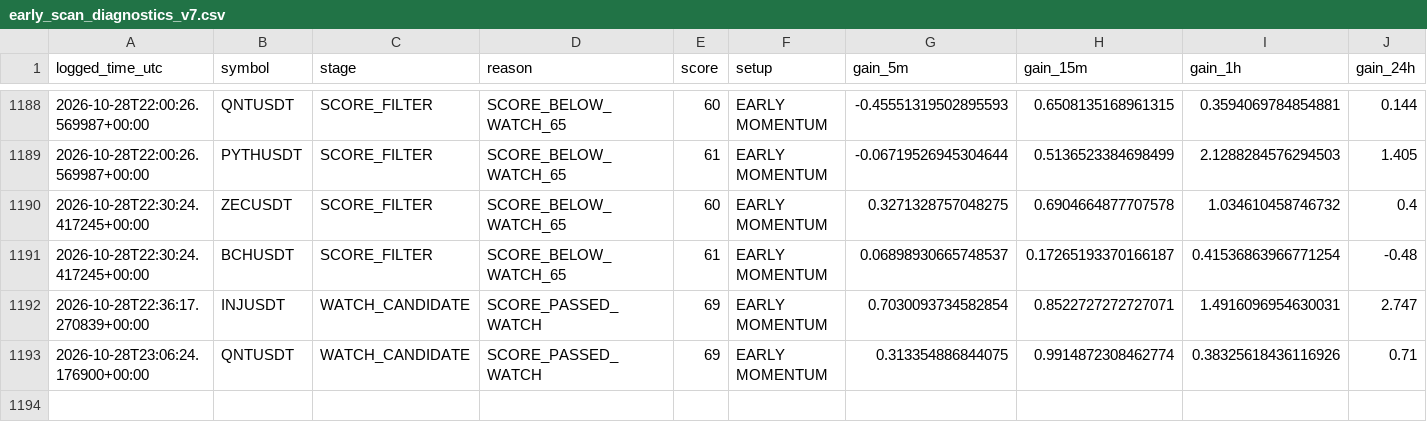
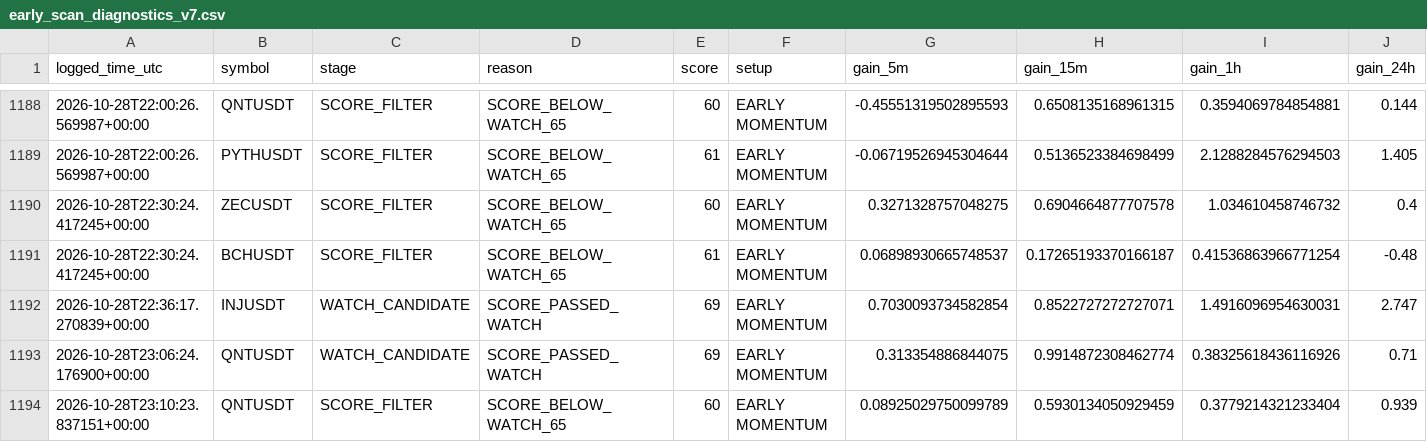
Before and after one commit to solom20232007/v7, a CSV file: early_scan_diagnostics_v7.csv, drawn as a sheet; only a part is shown, gaps mark what is left out; rows hold the shown columns only; the diff names each change by its address in the sheet, - before the commit and + after, or states it on an @@ line.

```diff
--- a/early_scan_diagnostics_v7.csv
+++ b/early_scan_diagnostics_v7.csv
+row 1194: 2026-10-28T23:10:23.837151+00:00 | QNTUSDT | SCORE_FILTER | SCORE_BELOW_WATCH_65 | 60 | EARLY MOMENTUM | 0.08925029750099789 | 0.5930134050929459 | 0.3779214321233404 | 0.939
```
Also changed, not shown: 1 other file.
